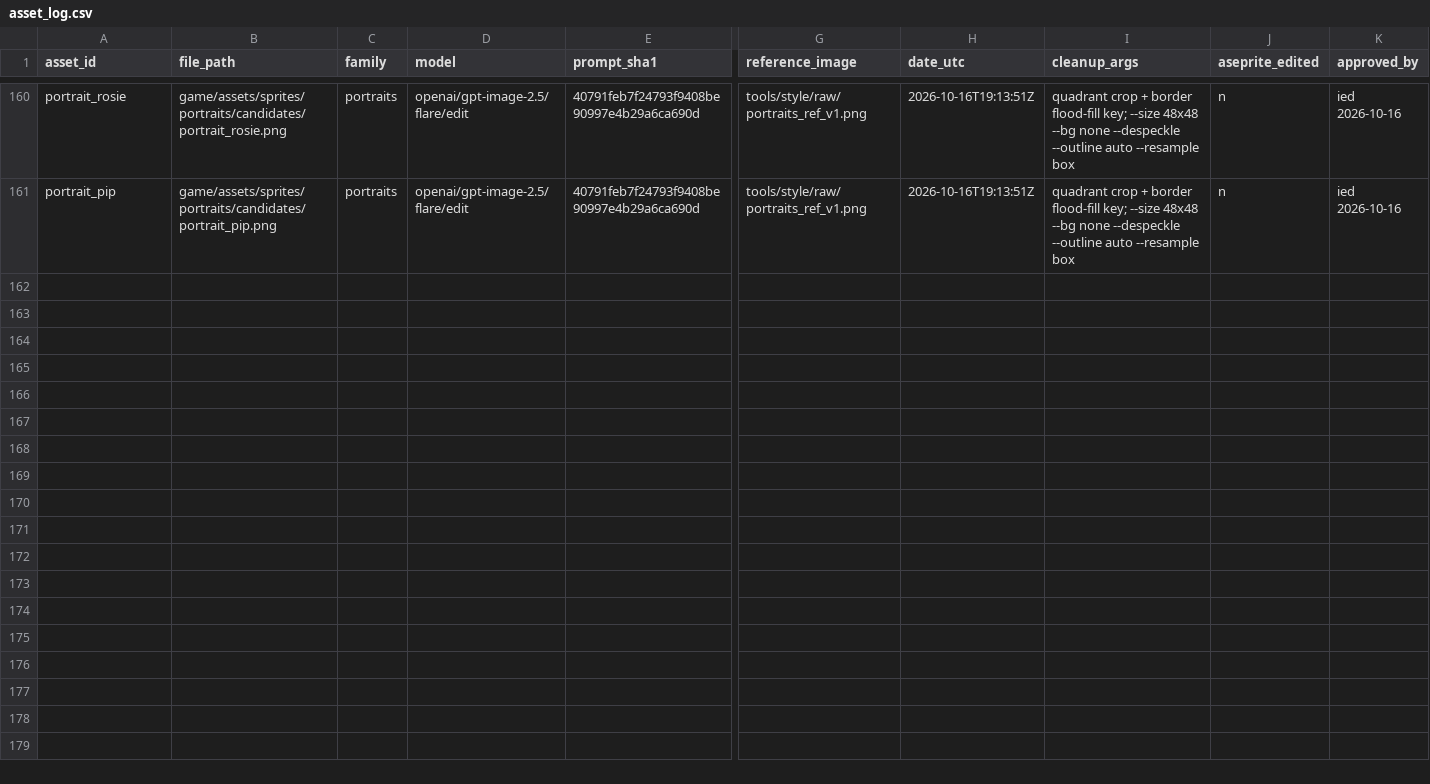
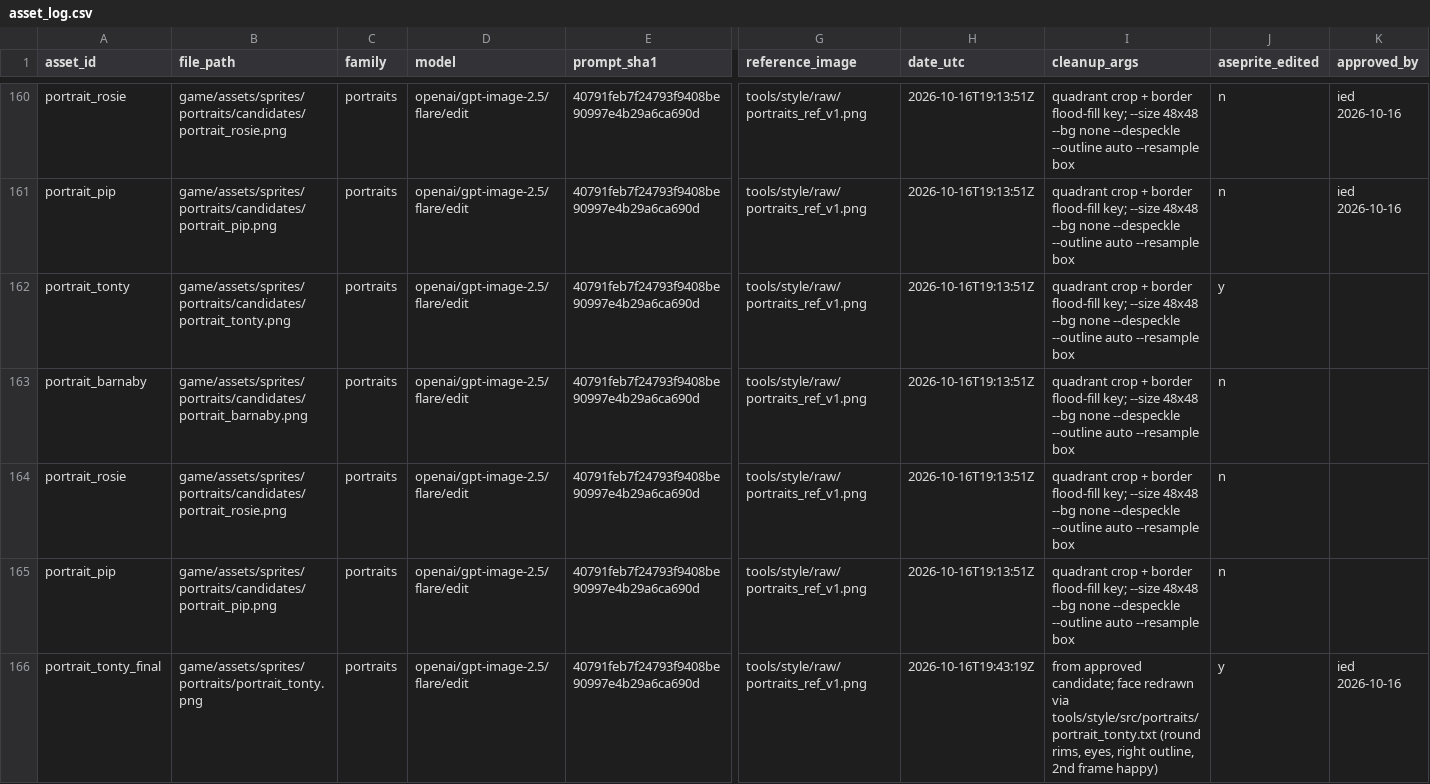
Before and after one commit to izzetemredemir/autumn-preserves, a CSV file: tools/asset_log.csv, drawn as a sheet; only a part is shown, gaps mark what is left out; rows hold the shown columns only; the diff covers the shown part only; the diff names each change by its address in the sheet, - before the commit and + after, or states it on an @@ line.

Commit message:
art(portraits): final portraits with Mia and Leo

```diff
--- a/tools/asset_log.csv
+++ b/tools/asset_log.csv
+row 162: portrait_tonty | game/assets/sprites/portraits/candidates/portrait_tonty.png | portraits | openai/gpt-image-2.5/flare/edit | 40791feb7f24793f9408be90997e4b29a6ca690d | tools/style/raw/portraits_ref_v1.png | 2026-10-16T19:13:51Z | quadrant crop + border flood-fill key; --size 48x48 --bg none --despeckle --outline auto --resample box | y
+row 163: portrait_barnaby | game/assets/sprites/portraits/candidates/portrait_barnaby.png | portraits | openai/gpt-image-2.5/flare/edit | 40791feb7f24793f9408be90997e4b29a6ca690d | tools/style/raw/portraits_ref_v1.png | 2026-10-16T19:13:51Z | quadrant crop + border flood-fill key; --size 48x48 --bg none --despeckle --outline auto --resample box | n
+row 164: portrait_rosie | game/assets/sprites/portraits/candidates/portrait_rosie.png | portraits | openai/gpt-image-2.5/flare/edit | 40791feb7f24793f9408be90997e4b29a6ca690d | tools/style/raw/portraits_ref_v1.png | 2026-10-16T19:13:51Z | quadrant crop + border flood-fill key; --size 48x48 --bg none --despeckle --outline auto --resample box | n
+row 165: portrait_pip | game/assets/sprites/portraits/candidates/portrait_pip.png | portraits | openai/gpt-image-2.5/flare/edit | 40791feb7f24793f9408be90997e4b29a6ca690d | tools/style/raw/portraits_ref_v1.png | 2026-10-16T19:13:51Z | quadrant crop + border flood-fill key; --size 48x48 --bg none --despeckle --outline auto --resample box | n
+row 166: portrait_tonty_final | game/assets/sprites/portraits/portrait_tonty.png | portraits | openai/gpt-image-2.5/flare/edit | 40791feb7f24793f9408be90997e4b29a6ca690d | tools/style/raw/portraits_ref_v1.png | 2026-10-16T19:43:19Z | from approved candidate; face redrawn via tools/style/src/portraits/portrait_tonty.txt (round rims, eyes, right outline, 2nd frame happy) | y | ied 2026-10-16
```
Also changed, not shown: 5 added rows elsewhere in this file, 17 other files.
